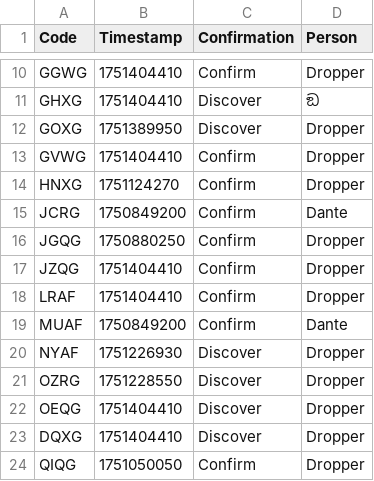
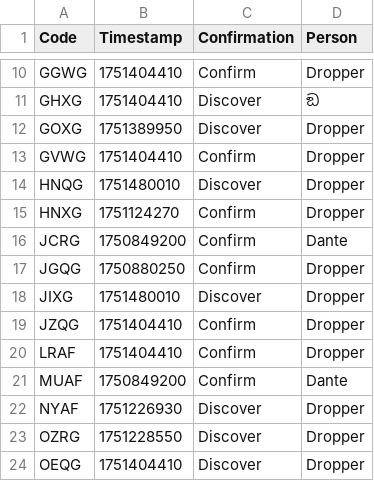
Before and after one commit to Sparxist/GlitchedLobbiesAU, a CSV file: current.csv, drawn as a sheet; only a part is shown, gaps mark what is left out; the shorter side is filled out with more unchanged rows; the diff names each change by its address in the sheet, - before the commit and + after, or states it on an @@ line.

Commit message:
Update current.csv

```diff
--- a/current.csv
+++ b/current.csv
+row 14: HNQG | 1751480010 | Discover | Dropper
+row 18: JIXG | 1751480010 | Discover | Dropper
```
